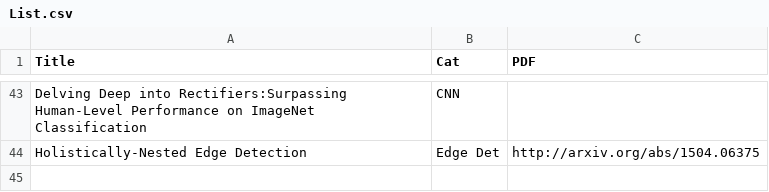
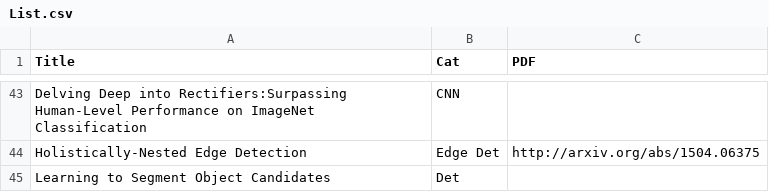
Before and after one commit to jiang1st/paper_reading, a CSV file: List.csv, drawn as a sheet; only a part is shown, gaps mark what is left out; the diff names each change by its address in the sheet, - before the commit and + after, or states it on an @@ line.

Commit message:
Update List.csv

```diff
--- a/List.csv
+++ b/List.csv
+row 45: Learning to Segment Object Candidates | Det
```
